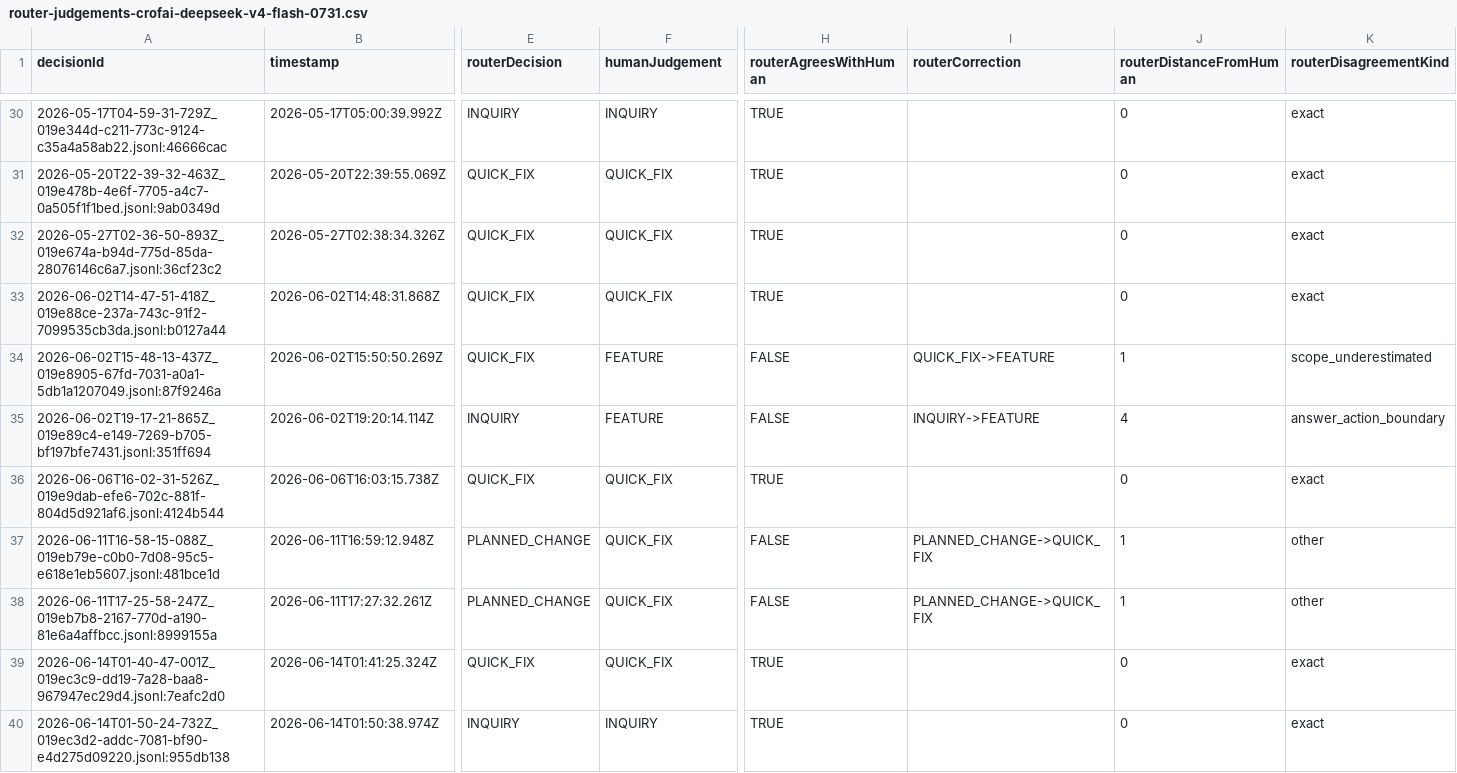
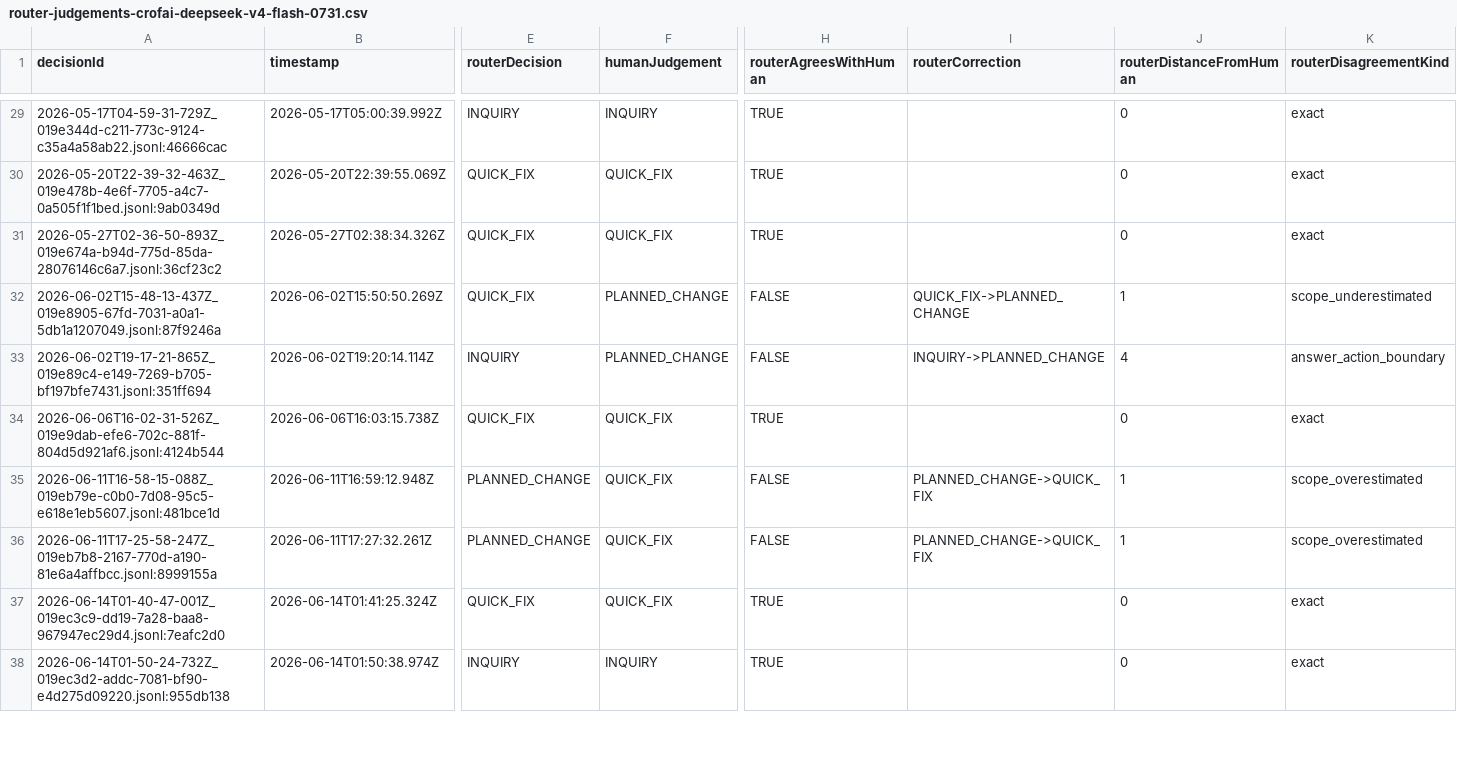
Before and after one commit to adongu/runwield, a CSV file: router-judgements-crofai-deepseek-v4-flash-0731.csv, drawn as a sheet; only a part is shown, gaps mark what is left out; removed rows and columns are numbered as before the commit, all else as after; rows hold the shown columns only; the diff covers the shown part only; the diff names each change by its address in the sheet, - before the commit and + after, or states it on an @@ line.

Commit message:
Reclassify router judgement log entries
Update the router judgement logs with 2026-08-04 corrections: user-review
fixes, scope-overestimation re-routes from QUICK_FIX to PLANNED_CHANGE,
and continuation rows for active workflows.

```diff
--- a/router-judgements-crofai-deepseek-v4-flash-0731.csv
+++ b/router-judgements-crofai-deepseek-v4-flash-0731.csv
-row 33: 2026-06-02T14-47-51-418Z_019e88ce-237a-743c-91f2-7099535cb3da.jsonl:b0127a44 | 2026-06-02T14:48:31.868Z | QUICK_FIX | QUICK_FIX | TRUE |  | 0 | exact
-F32:F33 (humanJudgement): FEATURE
+F32:F33 (humanJudgement): PLANNED_CHANGE
-I32 (routerCorrection): QUICK_FIX->FEATURE
+I32 (routerCorrection): QUICK_FIX->PLANNED_CHANGE
-I33 (routerCorrection): INQUIRY->FEATURE
+I33 (routerCorrection): INQUIRY->PLANNED_CHANGE
-K35:K36 (routerDisagreementKind): other
+K35:K36 (routerDisagreementKind): scope_overestimated
```
Also changed, not shown: 3 removed rows and 115 edited cells elsewhere in this file, router-judgements.csv.
